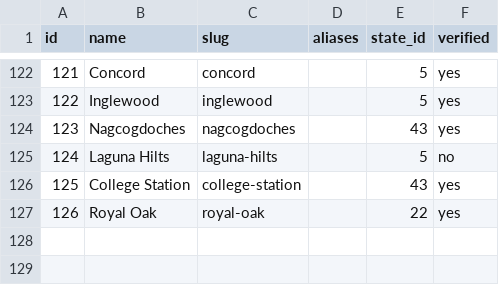
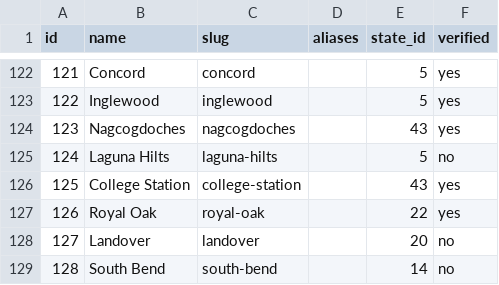
Before and after one commit to mquigs00/Music-Industry-Economics, a CSV file: reference_tables/dimension/dim_cities.csv, drawn as a sheet; only a part is shown, gaps mark what is left out; the diff names each change by its address in the sheet, - before the commit and + after, or states it on an @@ line.

```diff
--- a/reference_tables/dimension/dim_cities.csv
+++ b/reference_tables/dimension/dim_cities.csv
+row 128: 127 | Landover | landover |  | 20 | no
+row 129: 128 | South Bend | south-bend |  | 14 | no
```
Also changed, not shown: reference_tables/dimension/dim_artists.csv, reference_tables/dimension/dim_venues.csv, 7 other files.
